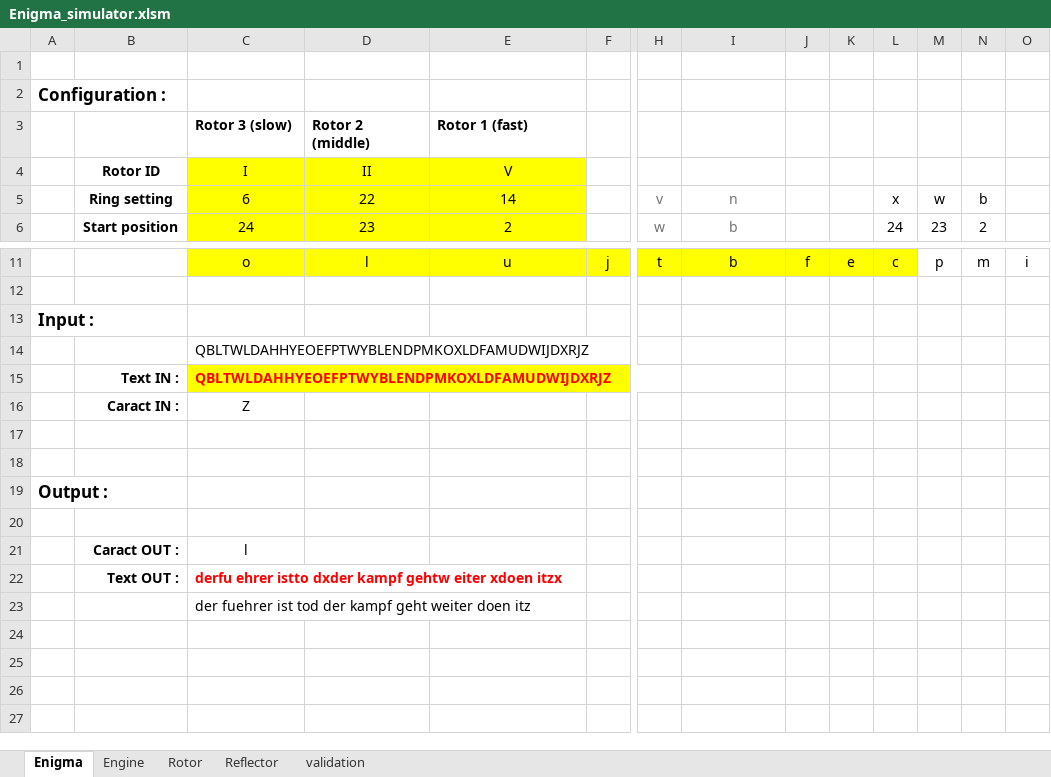
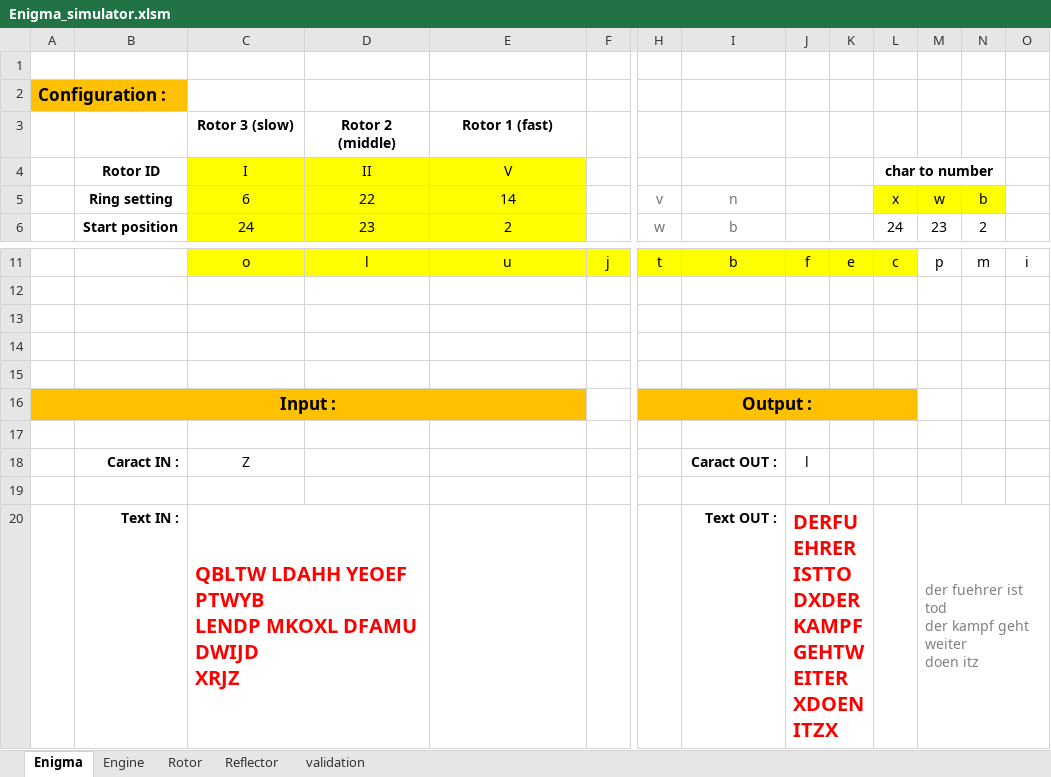
Before and after one commit to Ofni2/Enigma, an Excel workbook: Enigma_simulator.xlsm, sheet Enigma, drawn as a sheet; only a part is shown, gaps mark what is left out; values as stored, in another font and other column widths than the file's, no borders; charts and pictures not drawn; removed rows and columns are numbered as before the commit, all else as after; rows hold the shown columns only; ↵ is a line break in a cell; the diff names each change by its address in the sheet, - before the commit and + after, or states it on an @@ line.

```diff
--- a/Enigma_simulator.xlsm (sheet Enigma)
+++ b/Enigma_simulator.xlsm (sheet Enigma)
-A2 fill: none
+A2 fill: #FFC000
-C3:E3 alignment: left
+C3:E3 alignment: center
-L4: (empty)
+L4: char to number
+L4:N4 merged
-L5:N5 fill: none
+L5:N5 fill: #FFFF00
-row 13: Input :
-row 14:  |  | QBLTWLDAHHYEOEFPTWYBLENDPMKOXLDFAMUDWIJDXRJZ
-row 15:  | Text IN : | QBLTWLDAHHYEOEFPTWYBLENDPMKOXLDFAMUDWIJDXRJZ
-row 16:  | Caract IN : | Z
-row 19: Output :
-row 21:  | Caract OUT : | l
+row 16: Input : |  |  |  |  |  | Output :
-row 17:  | Text OUT : | derfu ehrer istto dxder kampf gehtw eiter xdoen itzx
+row 17: (empty)
-C22:E22 merged
+row 18:  | Caract IN : | Z |  |  |  |  | Caract OUT : | l
-C19 (Rotor 3 (slow)): der fuehrer ist tod der kampf geht weiter doen itz
+C19 (Rotor 3 (slow)): (empty)
+row 20:  | Text IN : | QBLTW LDAHH YEOEF PTWYB ↵ LENDP MKOXL DFAMU DWIJD ↵ XRJZ |  |  |  |  | Text OUT : | DERFU EHRER ISTTO DXDER ↵ KAMPF GEHTW EITER XDOEN ↵ ITZX |  |  | der fuehrer ist tod ↵ der kampf geht weiter ↵ doen itz
```
Also changed, not shown: sheet validation, formulas that keep their value, charts or pictures, 2 other files.
